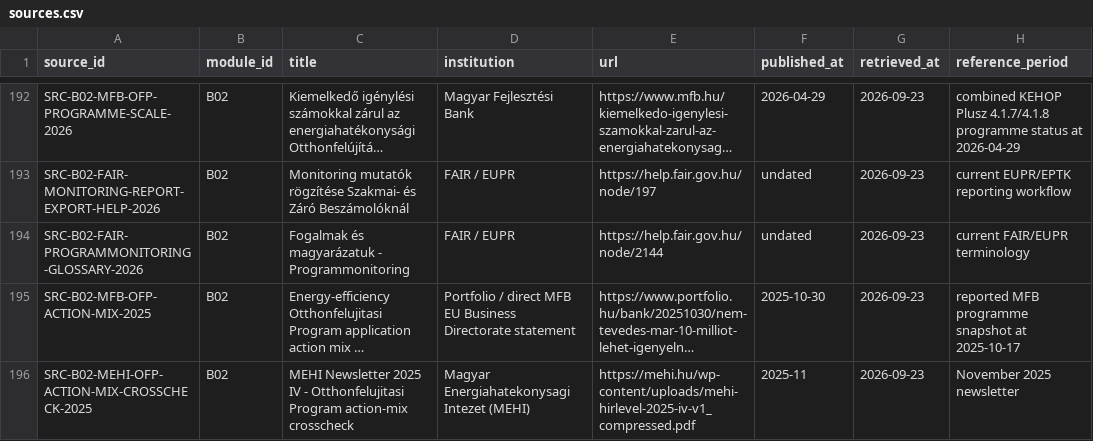
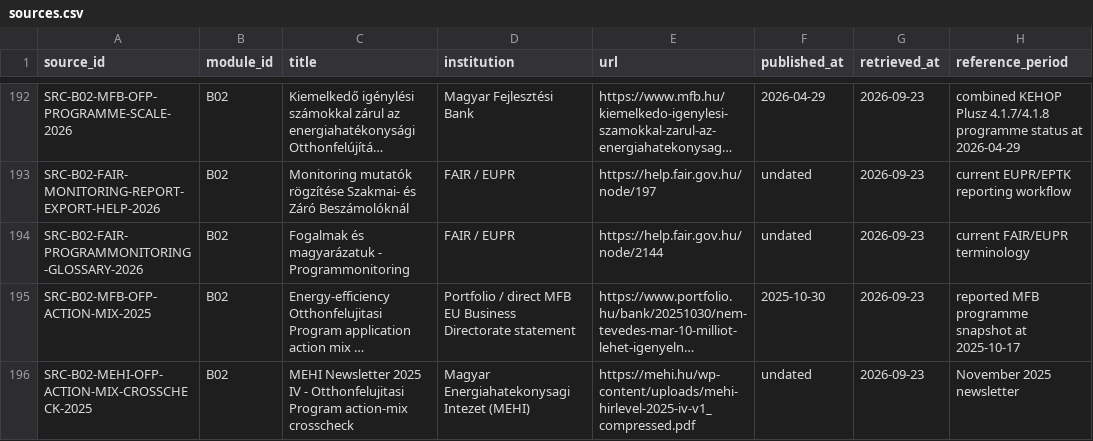
Before and after one commit to Anonymoos-Rommel/hoszivattyu-akkumulator-orszagos-modell, a CSV file: registry/sources.csv, drawn as a sheet; only a part is shown, gaps mark what is left out; long unchanged cells end in …; the diff names each change by its address in the sheet, - before the commit and + after, or states it on an @@ line.

Commit message:
B02-P114: preserve month-only MEHI publication as undated

```diff
--- a/registry/sources.csv
+++ b/registry/sources.csv
-F196 (published_at): 2025-11
+F196 (published_at): undated
```
